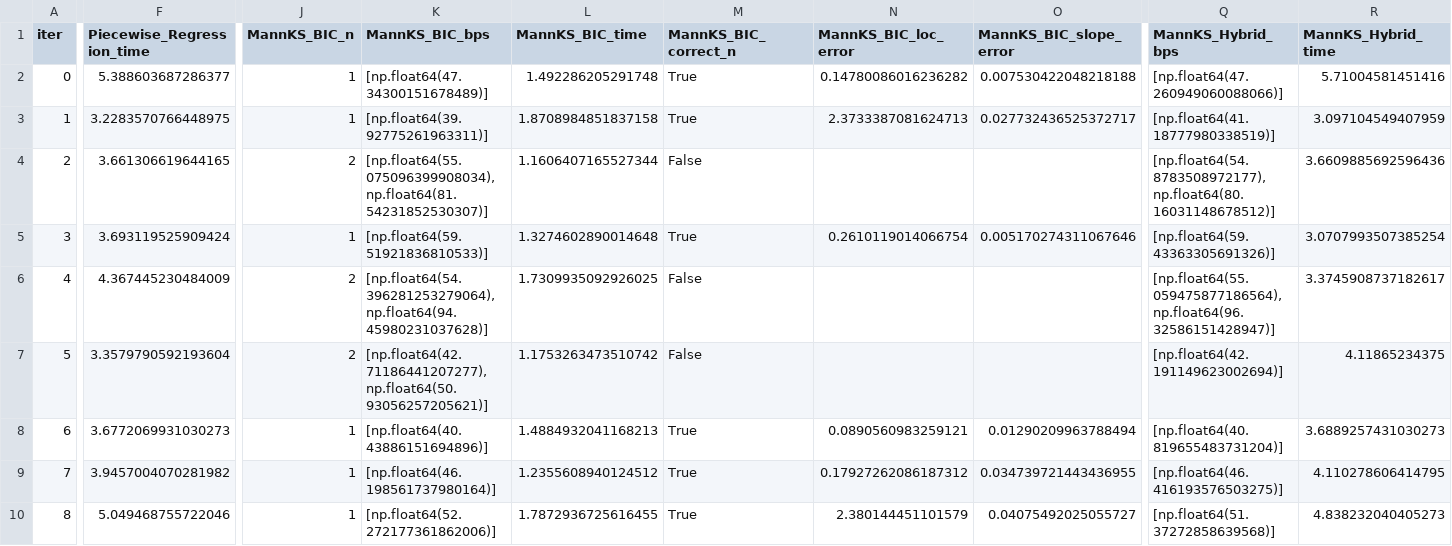
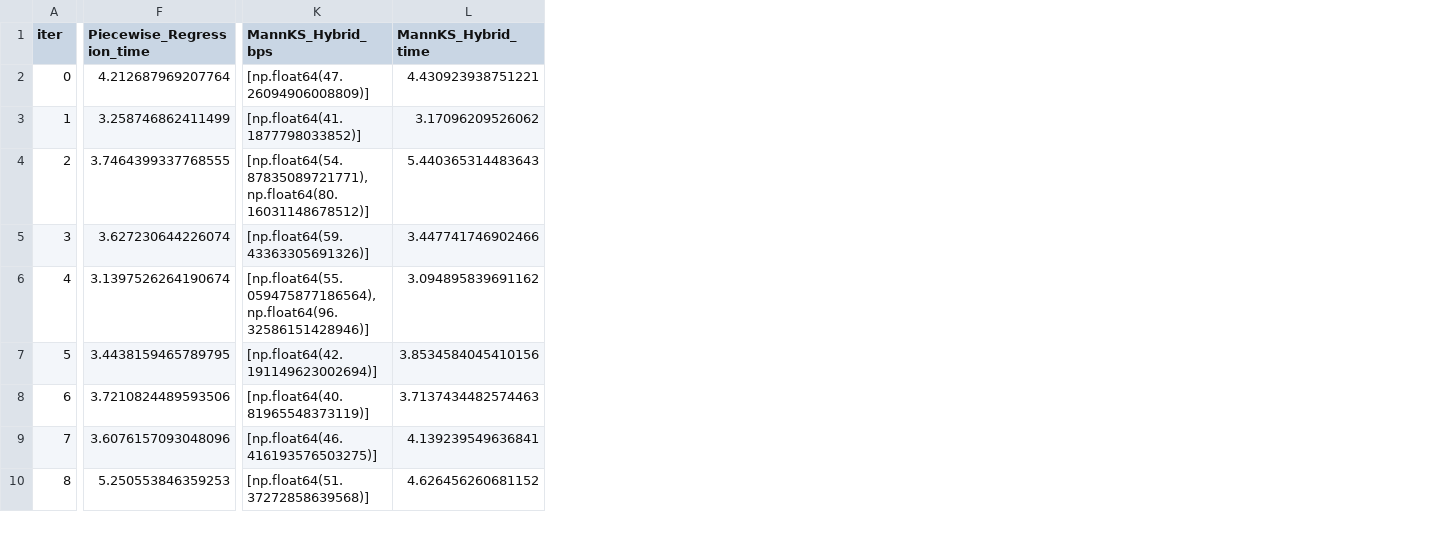
Before and after one commit to LukeAFullard/MannKS_dev, a CSV file: validation/49_Heteroscedastic_Robustness/results_final.csv, drawn as a sheet; only a part is shown, gaps mark what is left out; removed rows and columns are numbered as before the commit, all else as after; the diff covers the shown part only; the diff names each change by its address in the sheet, - before the commit and + after, or states it on an @@ line.

```diff
--- a/validation/49_Heteroscedastic_Robustness/results_final.csv
+++ b/validation/49_Heteroscedastic_Robustness/results_final.csv
-column J (MannKS_BIC_n), rows 2-10: 1 | 1 | 2 | 1 | 2 | 2 | 1 | 1 | 1
-column K (MannKS_BIC_bps), rows 2-10: [np.float64(47.34300151678489)] | [np.float64(39.92775261963311)] | [np.float64(55.075096399908034), np.float64(81.54231852530307)] | [np.float64(59.51921836810533)] | [np.float64(54.396281253279064), np.float64(94.45980231037628)] | [np.float64(42.71186441207277), np.float64(50.93056257205621)] | [np.float64(40.43886151694896)] | [np.float64(46.198561737980164)] | [np.float64(52.272177361862006)]
-column L (MannKS_BIC_time), rows 2-10: 1.492286205291748 | 1.8708984851837158 | 1.1606407165527344 | 1.3274602890014648 | 1.7309935092926025 | 1.1753263473510742 | 1.4884932041168213 | 1.2355608940124512 | 1.7872936725616455
-column M (MannKS_BIC_correct_n), rows 2-10: True | True | False | True | False | False | True | True | True
-column N (MannKS_BIC_loc_error), rows 2-10: 0.14780086016236282 | 2.3733387081624713 |  | 0.2610119014066754 |  |  | 0.0890560983259121 | 0.17927262086187312 | 2.380144451101579
-column O (MannKS_BIC_slope_error), rows 2-10: 0.007530422048218188 | 0.027732436525372717 |  | 0.005170274311067646 |  |  | 0.01290209963788494 | 0.034739721443436955 | 0.04075492025055727
-F2 (Piecewise_Regression_time): 5.388603687286377
+F2 (Piecewise_Regression_time): 4.212687969207764
-K2 (MannKS_Hybrid_bps): [np.float64(47.260949060088066)]
+K2 (MannKS_Hybrid_bps): [np.float64(47.26094906008809)]
-L2 (MannKS_Hybrid_time): 5.71004581451416
+L2 (MannKS_Hybrid_time): 4.430923938751221
-F3 (Piecewise_Regression_time): 3.2283570766448975
+F3 (Piecewise_Regression_time): 3.258746862411499
-K3 (MannKS_Hybrid_bps): [np.float64(41.18777980338519)]
+K3 (MannKS_Hybrid_bps): [np.float64(41.1877798033852)]
-L3 (MannKS_Hybrid_time): 3.097104549407959
+L3 (MannKS_Hybrid_time): 3.17096209526062
-F4 (Piecewise_Regression_time): 3.661306619644165
+F4 (Piecewise_Regression_time): 3.7464399337768555
-K4 (MannKS_Hybrid_bps): [np.float64(54.8783508972177), np.float64(80.16031148678512)]
+K4 (MannKS_Hybrid_bps): [np.float64(54.87835089721771), np.float64(80.16031148678512)]
-L4 (MannKS_Hybrid_time): 3.6609885692596436
+L4 (MannKS_Hybrid_time): 5.440365314483643
-F5 (Piecewise_Regression_time): 3.693119525909424
+F5 (Piecewise_Regression_time): 3.627230644226074
-L5 (MannKS_Hybrid_time): 3.0707993507385254
+L5 (MannKS_Hybrid_time): 3.447741746902466
-F6 (Piecewise_Regression_time): 4.367445230484009
+F6 (Piecewise_Regression_time): 3.1397526264190674
-K6 (MannKS_Hybrid_bps): [np.float64(55.059475877186564), np.float64(96.32586151428947)]
+K6 (MannKS_Hybrid_bps): [np.float64(55.059475877186564), np.float64(96.32586151428946)]
-L6 (MannKS_Hybrid_time): 3.3745908737182617
+L6 (MannKS_Hybrid_time): 3.094895839691162
-F7 (Piecewise_Regression_time): 3.3579790592193604
+F7 (Piecewise_Regression_time): 3.4438159465789795
-L7 (MannKS_Hybrid_time): 4.11865234375
+L7 (MannKS_Hybrid_time): 3.8534584045410156
-F8 (Piecewise_Regression_time): 3.6772069931030273
+F8 (Piecewise_Regression_time): 3.7210824489593506
-K8 (MannKS_Hybrid_bps): [np.float64(40.819655483731204)]
+K8 (MannKS_Hybrid_bps): [np.float64(40.81965548373119)]
-L8 (MannKS_Hybrid_time): 3.6889257431030273
+L8 (MannKS_Hybrid_time): 3.7137434482574463
-F9 (Piecewise_Regression_time): 3.9457004070281982
+F9 (Piecewise_Regression_time): 3.6076157093048096
-L9 (MannKS_Hybrid_time): 4.110278606414795
+L9 (MannKS_Hybrid_time): 4.139239549636841
-F10 (Piecewise_Regression_time): 5.049468755722046
+F10 (Piecewise_Regression_time): 5.250553846359253
-L10 (MannKS_Hybrid_time): 4.838232040405273
+L10 (MannKS_Hybrid_time): 4.626456260681152
```
Also changed, not shown: 72 edited cells elsewhere in this file, validation/47_Heavy_Tail_Robustness/results_final.csv, validation/48_Outliers_Robustness/results_final.csv, 22 other files.
